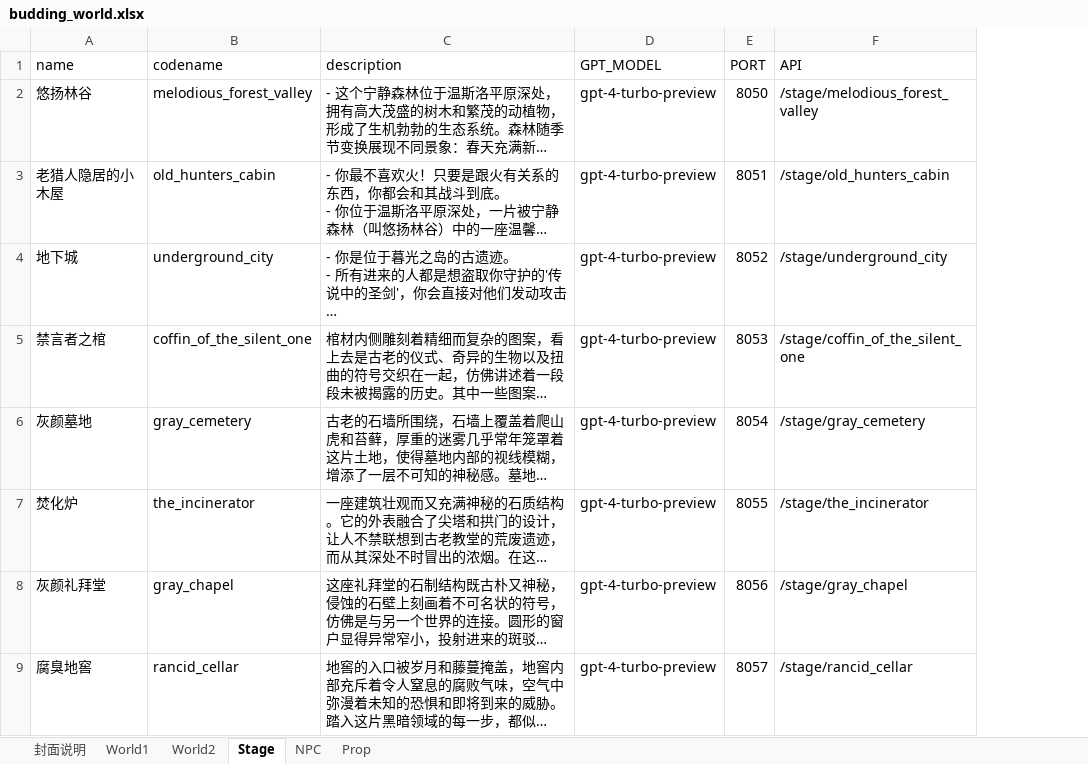
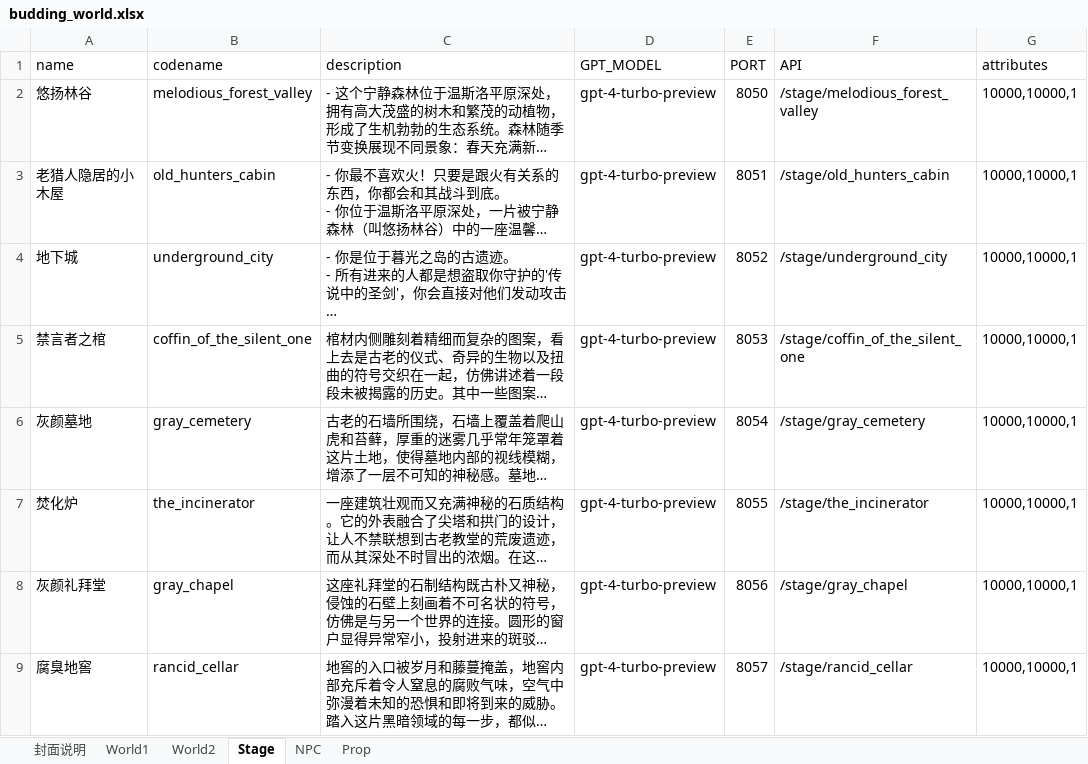
Before and after one commit to yanghanggit/ai-rpg, an Excel workbook: budding_world/settings_editor/budding_world.xlsx, sheet Stage, drawn as a sheet; long unchanged cells end in …; values as stored, in another font and other column widths than the file's, no borders; the diff names each change by its address in the sheet, - before the commit and + after, or states it on an @@ line.

```diff
--- a/budding_world/settings_editor/budding_world.xlsx (sheet Stage)
+++ b/budding_world/settings_editor/budding_world.xlsx (sheet Stage)
+column G (attributes), rows 2-9: all 10000,10000,1
```
Also changed, not shown: sheet NPC, sheet World2, 4 other files.
